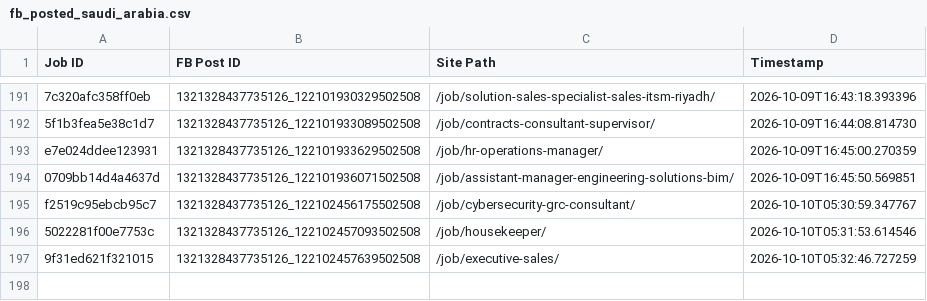
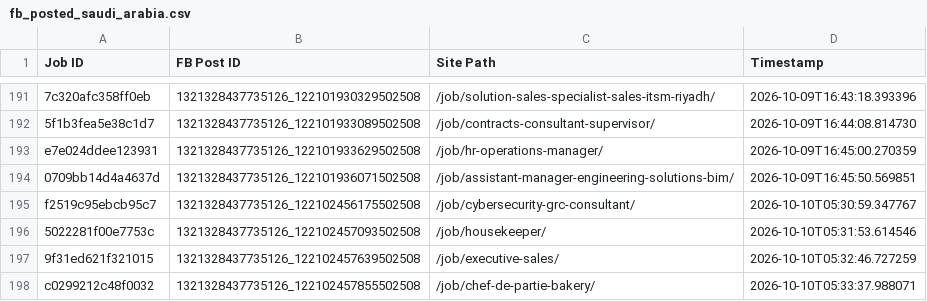
Before and after one commit to paulinepule2000/sa-sm, a CSV file: fb_posted_saudi_arabia.csv, drawn as a sheet; only a part is shown, gaps mark what is left out.

```diff
--- a/fb_posted_saudi_arabia.csv
+++ b/fb_posted_saudi_arabia.csv
@@ -197 +197,2 @@ f2519c95ebcb95c7,1321328437735126_122102456175502508,/job/cybersecurity-grc-cons
 9f31ed621f321015,1321328437735126_122102457639502508,/job/executive-sales/,2026-10-10T05:32:46.727259
+c0299212c48f0032,1321328437735126_122102457855502508,/job/chef-de-partie-bakery/,2026-10-10T05:33:37.988071
```
